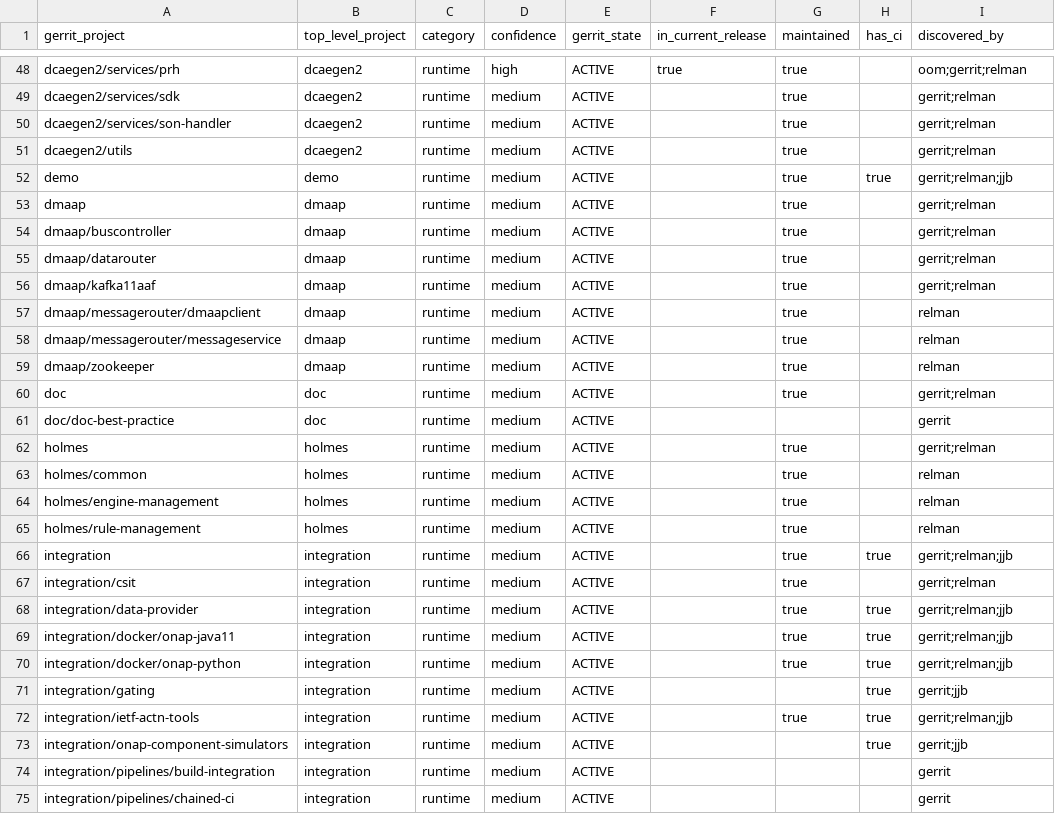
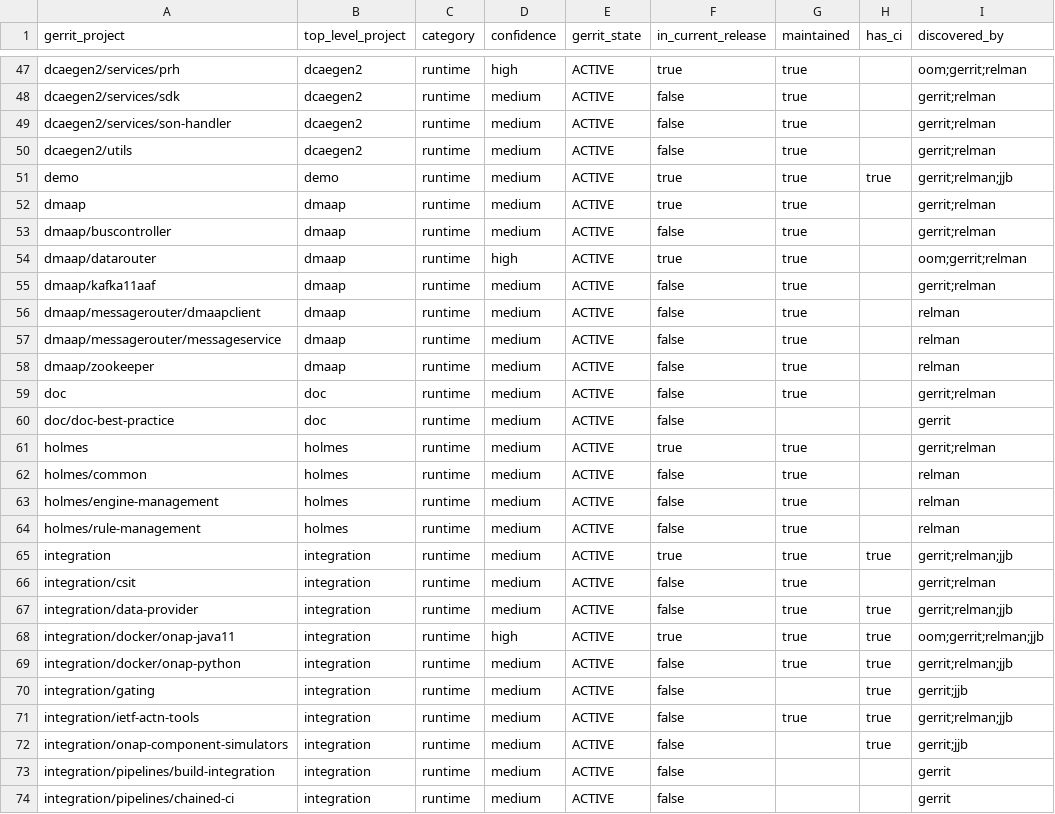
Before and after one commit to modeseven-lfit/onap-release-mapping-artifacts, a CSV file: data/artifacts/2026-04-05/manifest.csv, drawn as a sheet; only a part is shown, gaps mark what is left out; addresses are those after the commit; the diff covers the shown part only; the diff names each change by its address in the sheet, - before the commit and + after, or states it on an @@ line.

```diff
--- a/data/artifacts/2026-04-05/manifest.csv
+++ b/data/artifacts/2026-04-05/manifest.csv
-F48:F50 (in_current_release): (empty)
+F48:F50 (in_current_release): false
-F51:F52 (in_current_release): (empty)
+F51:F52 (in_current_release): true
-F53 (in_current_release): (empty)
+F53 (in_current_release): false
-D54 (confidence): medium
+D54 (confidence): high
-F54 (in_current_release): (empty)
+F54 (in_current_release): true
-I54 (discovered_by): gerrit;relman
+I54 (discovered_by): oom;gerrit;relman
-F55:F60 (in_current_release): (empty)
+F55:F60 (in_current_release): false
-F61 (in_current_release): (empty)
+F61 (in_current_release): true
-F62:F64 (in_current_release): (empty)
+F62:F64 (in_current_release): false
-F65 (in_current_release): (empty)
+F65 (in_current_release): true
-F66:F67 (in_current_release): (empty)
+F66:F67 (in_current_release): false
-D68 (confidence): medium
+D68 (confidence): high
-F68 (in_current_release): (empty)
+F68 (in_current_release): true
-I68 (discovered_by): gerrit;relman;jjb
+I68 (discovered_by): oom;gerrit;relman;jjb
-F69:F74 (in_current_release): (empty)
+F69:F74 (in_current_release): false
```
Also changed, not shown: 1 removed row and 130 edited cells elsewhere in this file, 5 other files.
